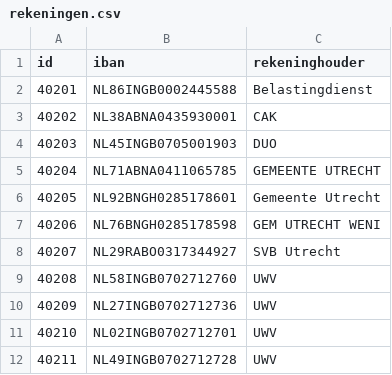
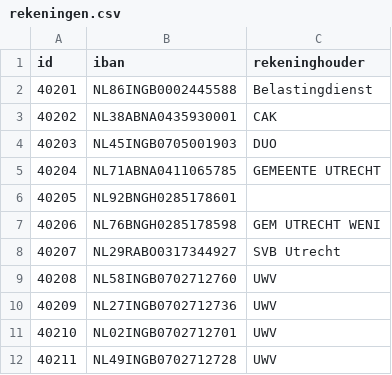
Before and after one commit to frameless/huishoudboekje-nl-design-system-demo, a CSV file: sample_data/data/huishoudboekjeservice/rekeningen.csv, drawn as a sheet; only a part is shown; the diff covers the shown part only.

```diff
--- a/sample_data/data/huishoudboekjeservice/rekeningen.csv
+++ b/sample_data/data/huishoudboekjeservice/rekeningen.csv
@@ -6 +6 @@ id|iban|rekeninghouder
-40205|NL92BNGH0285178601|Gemeente Utrecht
+"40205"|"NL92BNGH0285178601"|""
```
Also changed, not shown: 40 removed rows and 11 edited cells elsewhere in this file, sample_data/data/huishoudboekjeservice/afspraken.csv, sample_data/data/huishoudboekjeservice/gebruikers.csv, 12 other files.
